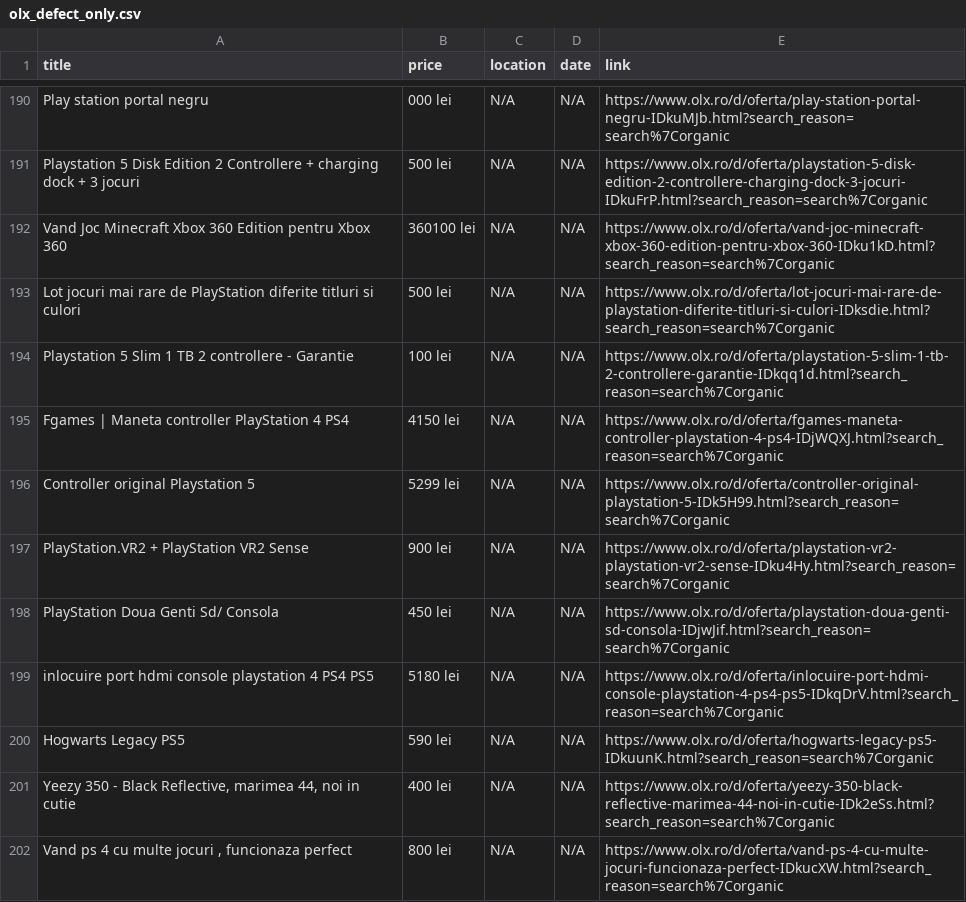
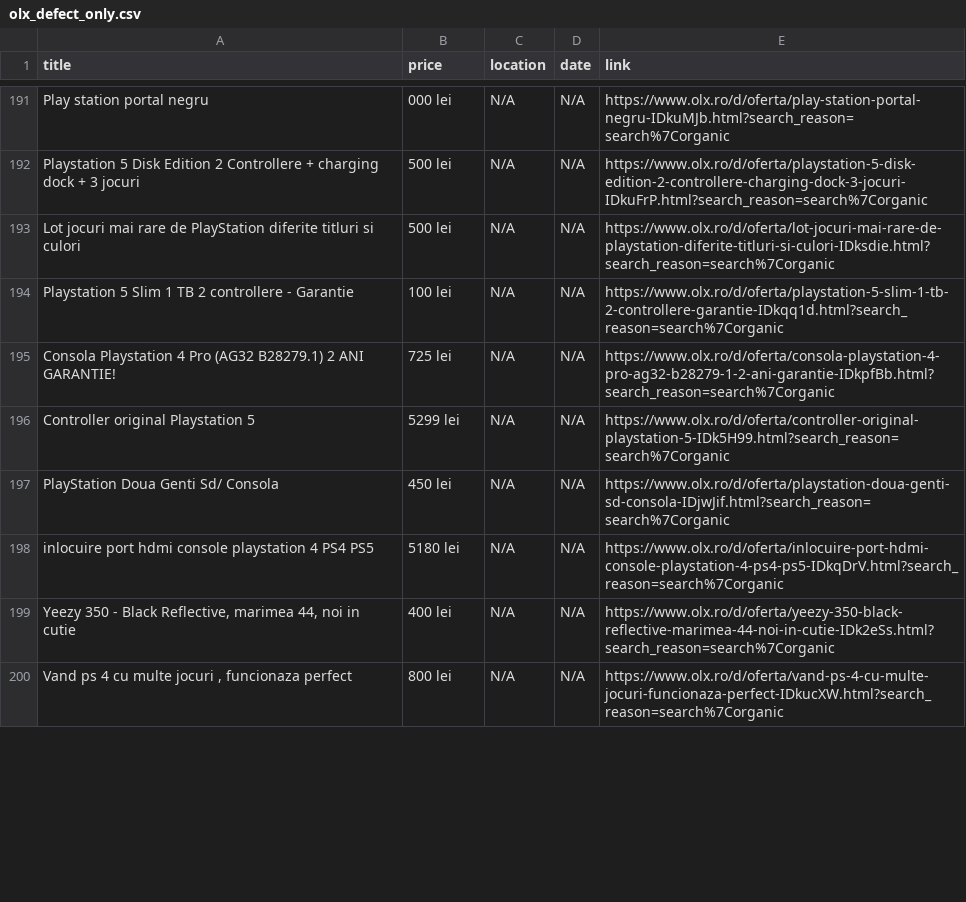
Before and after one commit to Stefan-Szabo/olx-scraper, a CSV file: olx_defect_only.csv, drawn as a sheet; only a part is shown, gaps mark what is left out; the diff covers the shown part only.

```diff
--- a/olx_defect_only.csv
+++ b/olx_defect_only.csv
@@ -191,11 +192,8 @@ Play station portal negru,000 lei,N/A,N/A,https://www.olx.ro/d/oferta/play-stati
 Playstation 5 Disk Edition 2 Controllere + charging dock + 3 jocuri,500 lei,N/A,N/A,https://www.olx.ro/d/oferta/playstation-5-disk-edition-2-controllere-charging-dock-3-jocuri-IDkuFrP.html?search_reason=search%7Corganic
-Vand Joc Minecraft Xbox 360 Edition pentru Xbox 360,360100 lei,N/A,N/A,https://www.olx.ro/d/oferta/vand-joc-minecraft-xbox-360-edition-pentru-xbox-360-IDku1kD.html?search_reason=search%7Corganic
 Lot  jocuri mai rare de  PlayStation diferite titluri si culori,500 lei,N/A,N/A,https://www.olx.ro/d/oferta/lot-jocuri-mai-rare-de-playstation-diferite-titluri-si-culori-IDksdie.html?search_reason=search%7Corganic
 Playstation 5 Slim 1 TB 2 controllere - Garantie,100 lei,N/A,N/A,https://www.olx.ro/d/oferta/playstation-5-slim-1-tb-2-controllere-garantie-IDkqq1d.html?search_reason=search%7Corganic
-Fgames | Maneta controller PlayStation 4 PS4,4150 lei,N/A,N/A,https://www.olx.ro/d/oferta/fgames-maneta-controller-playstation-4-ps4-IDjWQXJ.html?search_reason=search%7Corganic
+Consola Playstation 4 Pro (AG32 B28279.1) 2 ANI GARANTIE!,725 lei,N/A,N/A,https://www.olx.ro/d/oferta/consola-playstation-4-pro-ag32-b28279-1-2-ani-garantie-IDkpfBb.html?search_reason=search%7Corganic
 Controller original Playstation 5,5299 lei,N/A,N/A,https://www.olx.ro/d/oferta/controller-original-playstation-5-IDk5H99.html?search_reason=search%7Corganic
-PlayStation.VR2 + PlayStation VR2 Sense,900 lei,N/A,N/A,https://www.olx.ro/d/oferta/playstation-vr2-playstation-vr2-sense-IDku4Hy.html?search_reason=search%7Corganic
 PlayStation Doua Genti Sd/ Consola,450 lei,N/A,N/A,https://www.olx.ro/d/oferta/playstation-doua-genti-sd-consola-IDjwJif.html?search_reason=search%7Corganic
 inlocuire port hdmi console playstation 4 PS4 PS5,5180 lei,N/A,N/A,https://www.olx.ro/d/oferta/inlocuire-port-hdmi-console-playstation-4-ps4-ps5-IDkqDrV.html?search_reason=search%7Corganic
-Hogwarts Legacy PS5,590 lei,N/A,N/A,https://www.olx.ro/d/oferta/hogwarts-legacy-ps5-IDkuunK.html?search_reason=search%7Corganic
 "Yeezy 350 - Black Reflective, marimea 44, noi in cutie",400 lei,N/A,N/A,https://www.olx.ro/d/oferta/yeezy-350-black-reflective-marimea-44-noi-in-cutie-IDk2eSs.html?search_reason=search%7Corganic
```
Also changed, not shown: 10 added rows, 8 removed rows, 60 moved rows and 13 edited cells elsewhere in this file, 1 other file.
